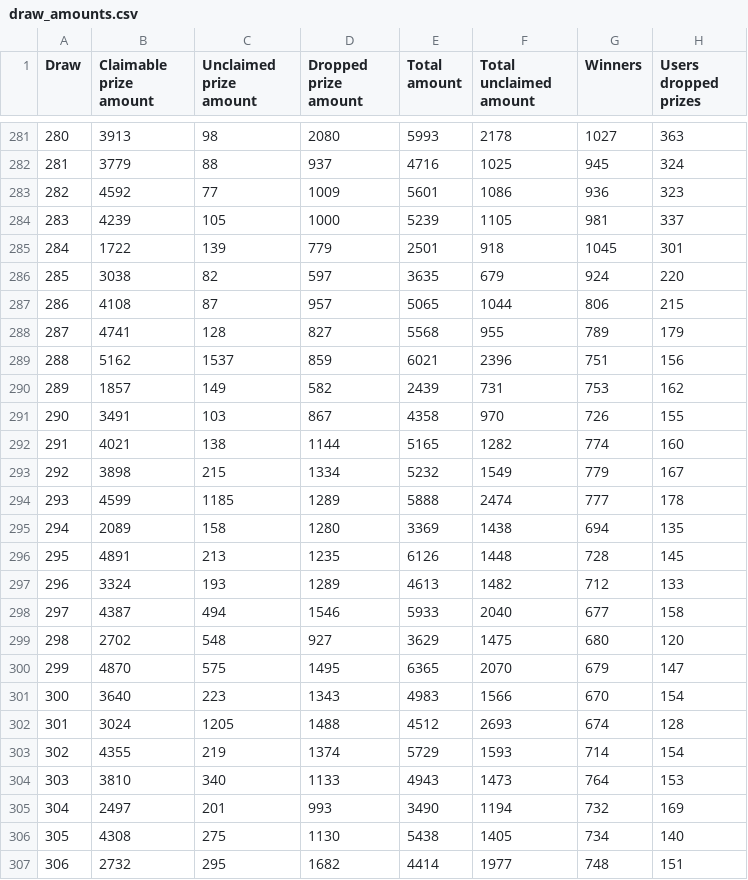
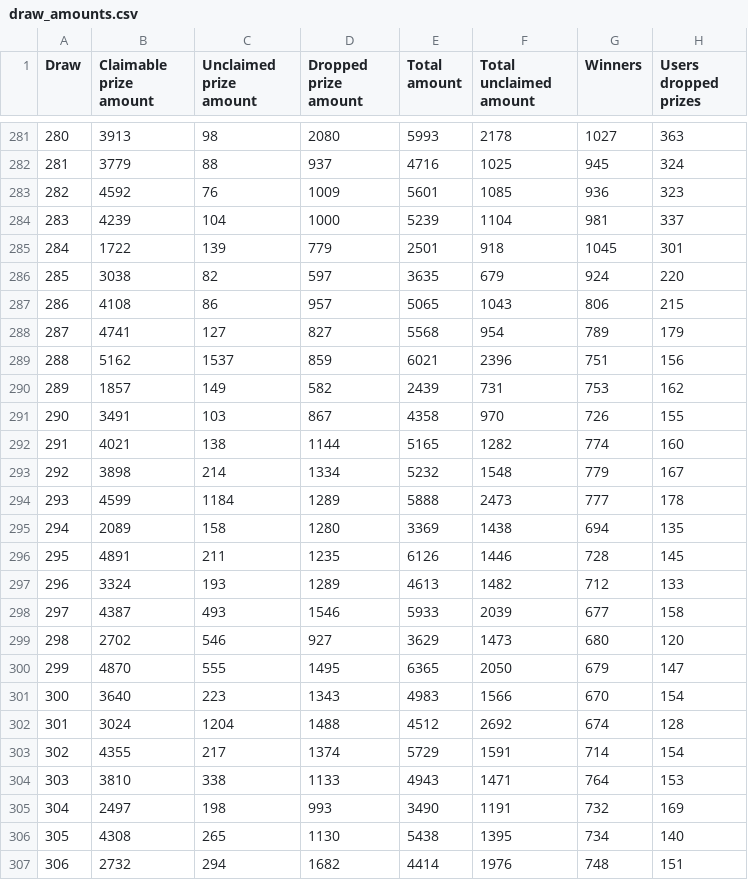
Before and after one commit to drcpu-github/pooltogether-v4-brownie, a CSV file: data/draw_amounts.csv, drawn as a sheet; only a part is shown, gaps mark what is left out; the diff covers the shown part only.

```diff
--- a/data/draw_amounts.csv
+++ b/data/draw_amounts.csv
@@ -282,8 +282,8 @@ Draw,Claimable prize amount,Unclaimed prize amount,Dropped prize amount,Total am
 281,3779,88,937,4716,1025,945,324
-282,4592,77,1009,5601,1086,936,323
-283,4239,105,1000,5239,1105,981,337
+282,4592,76,1009,5601,1085,936,323
+283,4239,104,1000,5239,1104,981,337
 284,1722,139,779,2501,918,1045,301
 285,3038,82,597,3635,679,924,220
-286,4108,87,957,5065,1044,806,215
-287,4741,128,827,5568,955,789,179
+286,4108,86,957,5065,1043,806,215
+287,4741,127,827,5568,954,789,179
 288,5162,1537,859,6021,2396,751,156
@@ -292,16 +292,16 @@ Draw,Claimable prize amount,Unclaimed prize amount,Dropped prize amount,Total am
 291,4021,138,1144,5165,1282,774,160
-292,3898,215,1334,5232,1549,779,167
-293,4599,1185,1289,5888,2474,777,178
+292,3898,214,1334,5232,1548,779,167
+293,4599,1184,1289,5888,2473,777,178
 294,2089,158,1280,3369,1438,694,135
-295,4891,213,1235,6126,1448,728,145
+295,4891,211,1235,6126,1446,728,145
 296,3324,193,1289,4613,1482,712,133
-297,4387,494,1546,5933,2040,677,158
-298,2702,548,927,3629,1475,680,120
-299,4870,575,1495,6365,2070,679,147
+297,4387,493,1546,5933,2039,677,158
+298,2702,546,927,3629,1473,680,120
+299,4870,555,1495,6365,2050,679,147
 300,3640,223,1343,4983,1566,670,154
-301,3024,1205,1488,4512,2693,674,128
-302,4355,219,1374,5729,1593,714,154
-303,3810,340,1133,4943,1473,764,153
-304,2497,201,993,3490,1194,732,169
-305,4308,275,1130,5438,1405,734,140
-306,2732,295,1682,4414,1977,748,151
+301,3024,1204,1488,4512,2692,674,128
+302,4355,217,1374,5729,1591,714,154
+303,3810,338,1133,4943,1471,764,153
+304,2497,198,993,3490,1191,732,169
+305,4308,265,1130,5438,1395,734,140
+306,2732,294,1682,4414,1976,748,151
```
Also changed, not shown: 2 added rows, 1 removed row and 70 edited cells elsewhere in this file, data/draw_prizes_claimable.csv, data/draw_prizes_dropped.csv, 16 other files.
